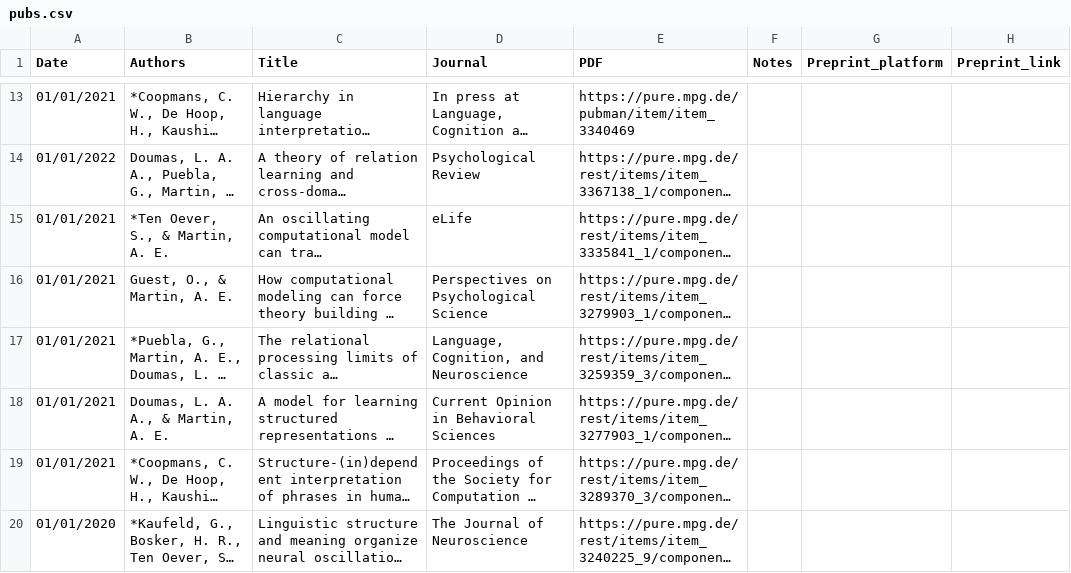
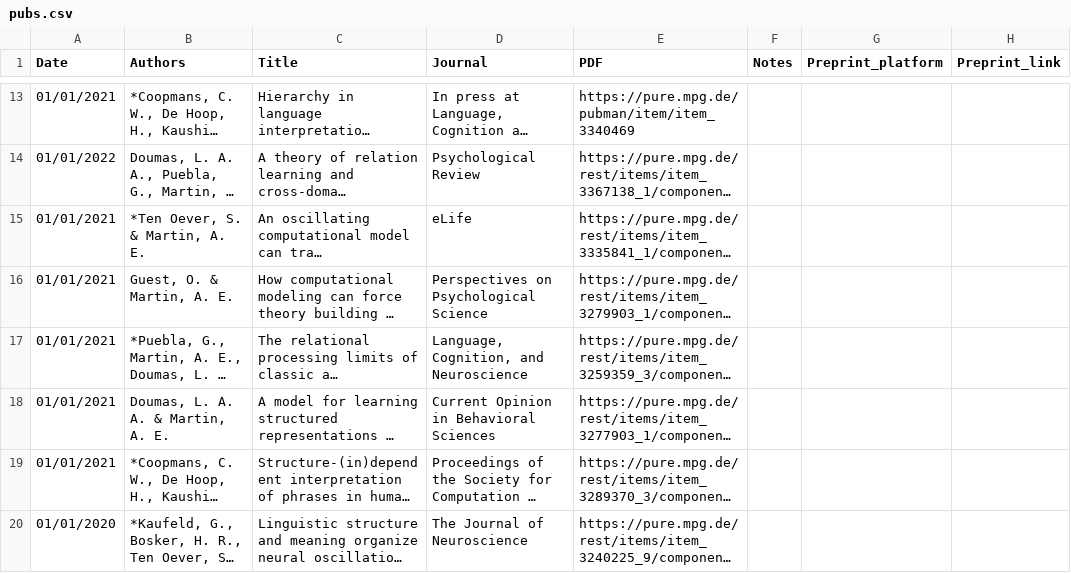
Before and after one commit to lacns/lacns.github.io, a CSV file: _data/pubs.csv, drawn as a sheet; only a part is shown, gaps mark what is left out; long unchanged cells end in …; the diff covers the shown part only; the diff names each change by its address in the sheet, - before the commit and + after, or states it on an @@ line.

```diff
--- a/_data/pubs.csv
+++ b/_data/pubs.csv
-B15 (Authors): *Ten Oever, S., & Martin, A. E.
+B15 (Authors): *Ten Oever, S. & Martin, A. E.
-B16 (Authors): Guest, O., & Martin, A. E.
+B16 (Authors): Guest, O. & Martin, A. E.
-B18 (Authors): Doumas, L. A. A., & Martin, A. E.
+B18 (Authors): Doumas, L. A. A. & Martin, A. E.
```
Also changed, not shown: 17 edited cells elsewhere in this file.
